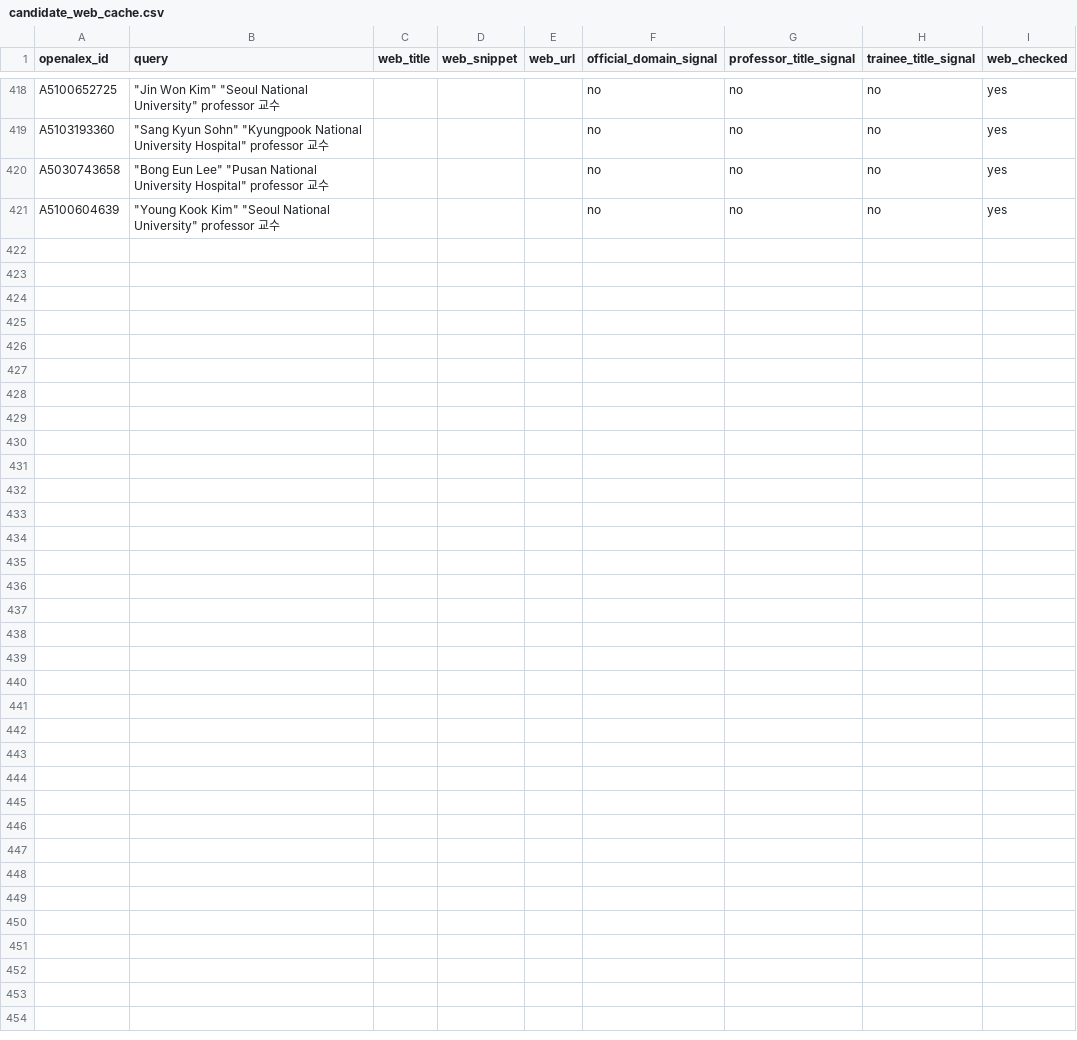
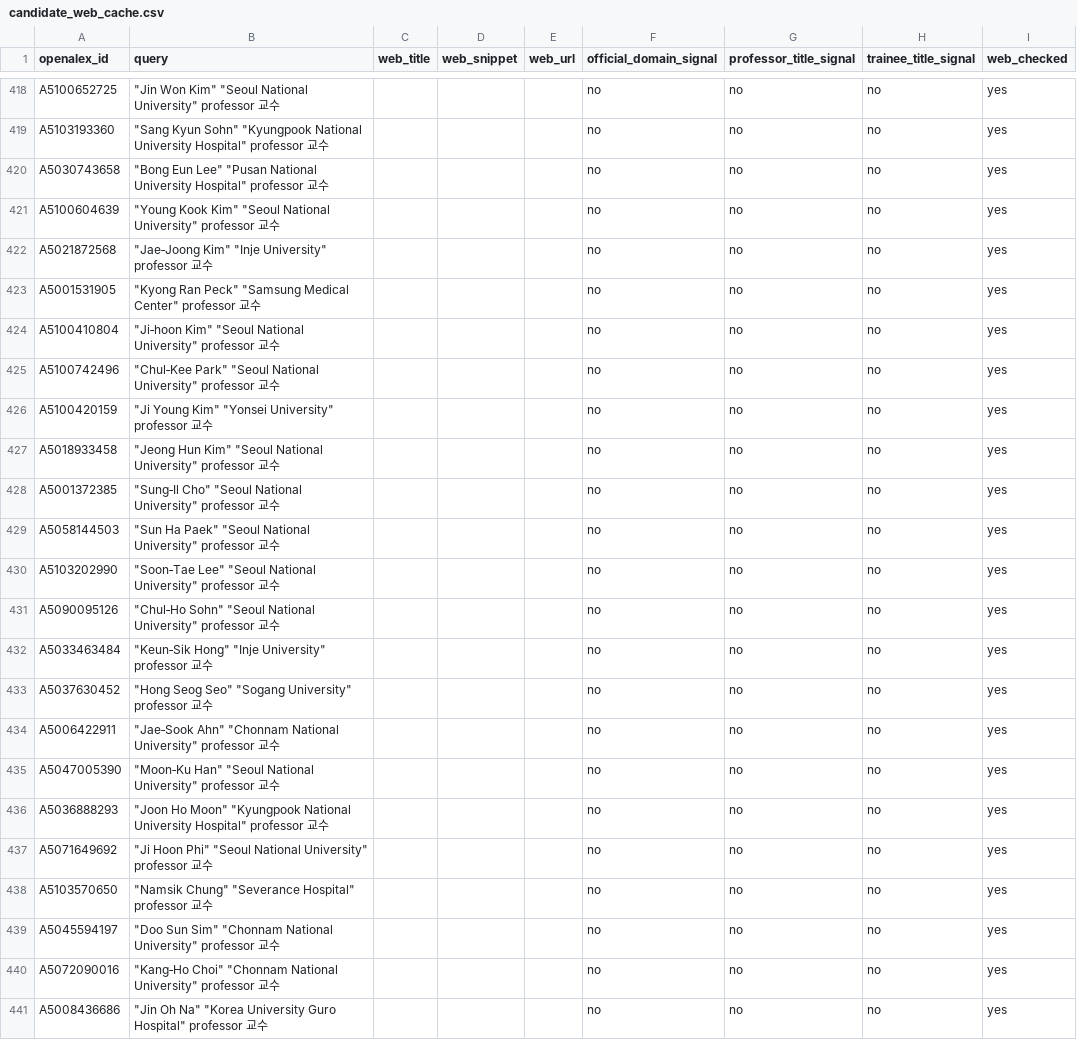
Before and after one commit to hyungjin1213-collab/about_bio, a CSV file: 0. korea bio map/data/candidate_web_cache.csv, drawn as a sheet; only a part is shown, gaps mark what is left out.

```diff
--- a/0. korea bio map/data/candidate_web_cache.csv
+++ b/0. korea bio map/data/candidate_web_cache.csv
@@ -421 +421,21 @@ A5030743658,"""Bong Eun Lee"" ""Pusan National University Hospital"" professor
 A5100604639,"""Young Kook Kim"" ""Seoul National University"" professor 교수",,,,no,no,no,yes
+A5021872568,"""Jae‐Joong Kim"" ""Inje University"" professor 교수",,,,no,no,no,yes
+A5001531905,"""Kyong Ran Peck"" ""Samsung Medical Center"" professor 교수",,,,no,no,no,yes
+A5100410804,"""Ji‐hoon Kim"" ""Seoul National University"" professor 교수",,,,no,no,no,yes
+A5100742496,"""Chul‐Kee Park"" ""Seoul National University"" professor 교수",,,,no,no,no,yes
+A5100420159,"""Ji Young Kim"" ""Yonsei University"" professor 교수",,,,no,no,no,yes
+A5018933458,"""Jeong Hun Kim"" ""Seoul National University"" professor 교수",,,,no,no,no,yes
+A5001372385,"""Sung‐Il Cho"" ""Seoul National University"" professor 교수",,,,no,no,no,yes
+A5058144503,"""Sun Ha Paek"" ""Seoul National University"" professor 교수",,,,no,no,no,yes
+A5103202990,"""Soon‐Tae Lee"" ""Seoul National University"" professor 교수",,,,no,no,no,yes
+A5090095126,"""Chul‐Ho Sohn"" ""Seoul National University"" professor 교수",,,,no,no,no,yes
+A5033463484,"""Keun‐Sik Hong"" ""Inje University"" professor 교수",,,,no,no,no,yes
+A5037630452,"""Hong Seog Seo"" ""Sogang University"" professor 교수",,,,no,no,no,yes
+A5006422911,"""Jae‐Sook Ahn"" ""Chonnam National University"" professor 교수",,,,no,no,no,yes
+A5047005390,"""Moon‐Ku Han"" ""Seoul National University"" professor 교수",,,,no,no,no,yes
+A5036888293,"""Joon Ho Moon"" ""Kyungpook National University Hospital"" professor 교수",,,,no,no,no,yes
+A5071649692,"""Ji Hoon Phi"" ""Seoul National University"" professor 교수",,,,no,no,no,yes
+A5103570650,"""Namsik Chung"" ""Severance Hospital"" professor 교수",,,,no,no,no,yes
+A5045594197,"""Doo Sun Sim"" ""Chonnam National University"" professor 교수",,,,no,no,no,yes
+A5072090016,"""Kang‐Ho Choi"" ""Chonnam National University"" professor 교수",,,,no,no,no,yes
+A5008436686,"""Jin Oh Na"" ""Korea University Guro Hospital"" professor 교수",,,,no,no,no,yes
```
Also changed, not shown: 0. korea bio map/output/author_stats.csv, 0. korea bio map/output/collaborator_candidates.csv, 24 other files.
